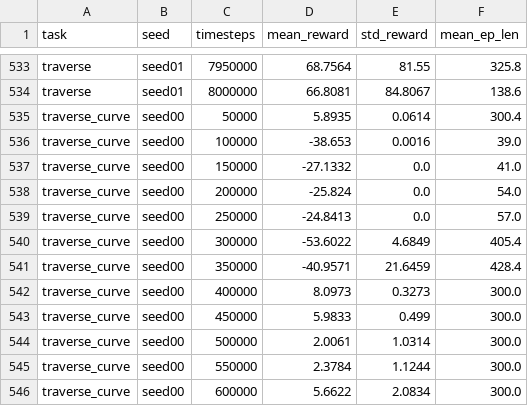
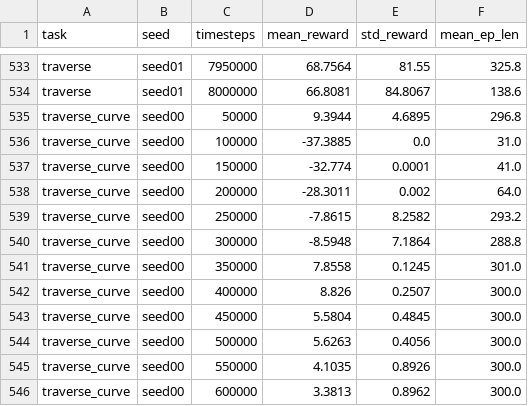
Before and after one commit to Anhao1314/go2_lianghua, a CSV file: data/datasets/eval_points.csv, drawn as a sheet; only a part is shown, gaps mark what is left out; the diff covers the shown part only.

Commit message:
[data] 2026-08-18 16:15:06

```diff
--- a/data/datasets/eval_points.csv
+++ b/data/datasets/eval_points.csv
@@ -534,13 +534,13 @@ traverse,seed01,7950000,68.7564,81.55,325.8
 traverse,seed01,8000000,66.8081,84.8067,138.6
-traverse_curve,seed00,50000,5.8935,0.0614,300.4
-traverse_curve,seed00,100000,-38.653,0.0016,39.0
-traverse_curve,seed00,150000,-27.1332,0.0,41.0
-traverse_curve,seed00,200000,-25.824,0.0,54.0
-traverse_curve,seed00,250000,-24.8413,0.0,57.0
-traverse_curve,seed00,300000,-53.6022,4.6849,405.4
-traverse_curve,seed00,350000,-40.9571,21.6459,428.4
-traverse_curve,seed00,400000,8.0973,0.3273,300.0
-traverse_curve,seed00,450000,5.9833,0.499,300.0
-traverse_curve,seed00,500000,2.0061,1.0314,300.0
-traverse_curve,seed00,550000,2.3784,1.1244,300.0
-traverse_curve,seed00,600000,5.6622,2.0834,300.0
+traverse_curve,seed00,50000,9.3944,4.6895,296.8
+traverse_curve,seed00,100000,-37.3885,0.0,31.0
+traverse_curve,seed00,150000,-32.774,0.0001,41.0
+traverse_curve,seed00,200000,-28.3011,0.002,64.0
+traverse_curve,seed00,250000,-7.8615,8.2582,293.2
+traverse_curve,seed00,300000,-8.5948,7.1864,288.8
+traverse_curve,seed00,350000,7.8558,0.1245,301.0
+traverse_curve,seed00,400000,8.826,0.2507,300.0
+traverse_curve,seed00,450000,5.5804,0.4845,300.0
+traverse_curve,seed00,500000,5.6263,0.4056,300.0
+traverse_curve,seed00,550000,4.1035,0.8926,300.0
+traverse_curve,seed00,600000,3.3813,0.8962,300.0
```
Also changed, not shown: 4 added rows and 15 edited cells elsewhere in this file, data/datasets/labels.csv, data/datasets/runs.csv, 2 other files.
